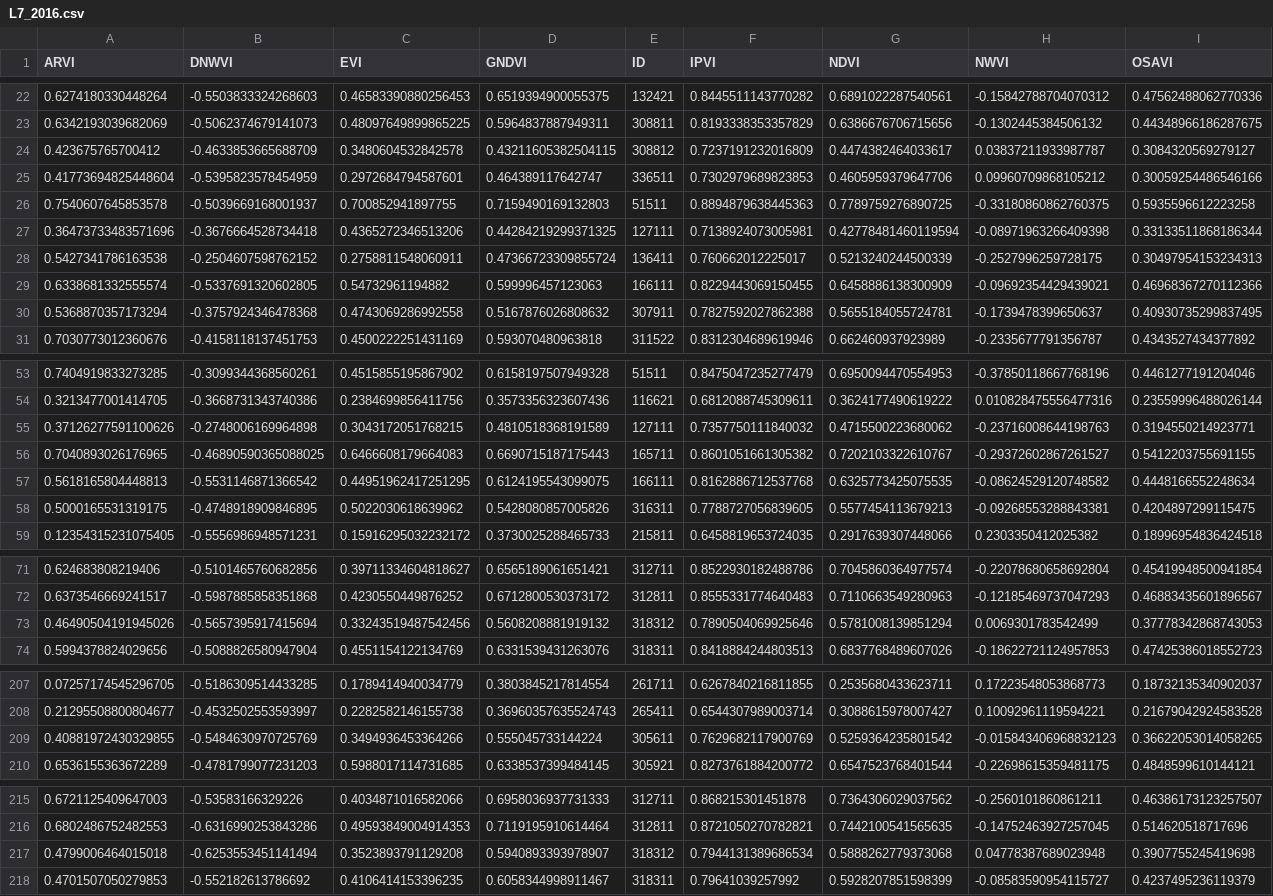
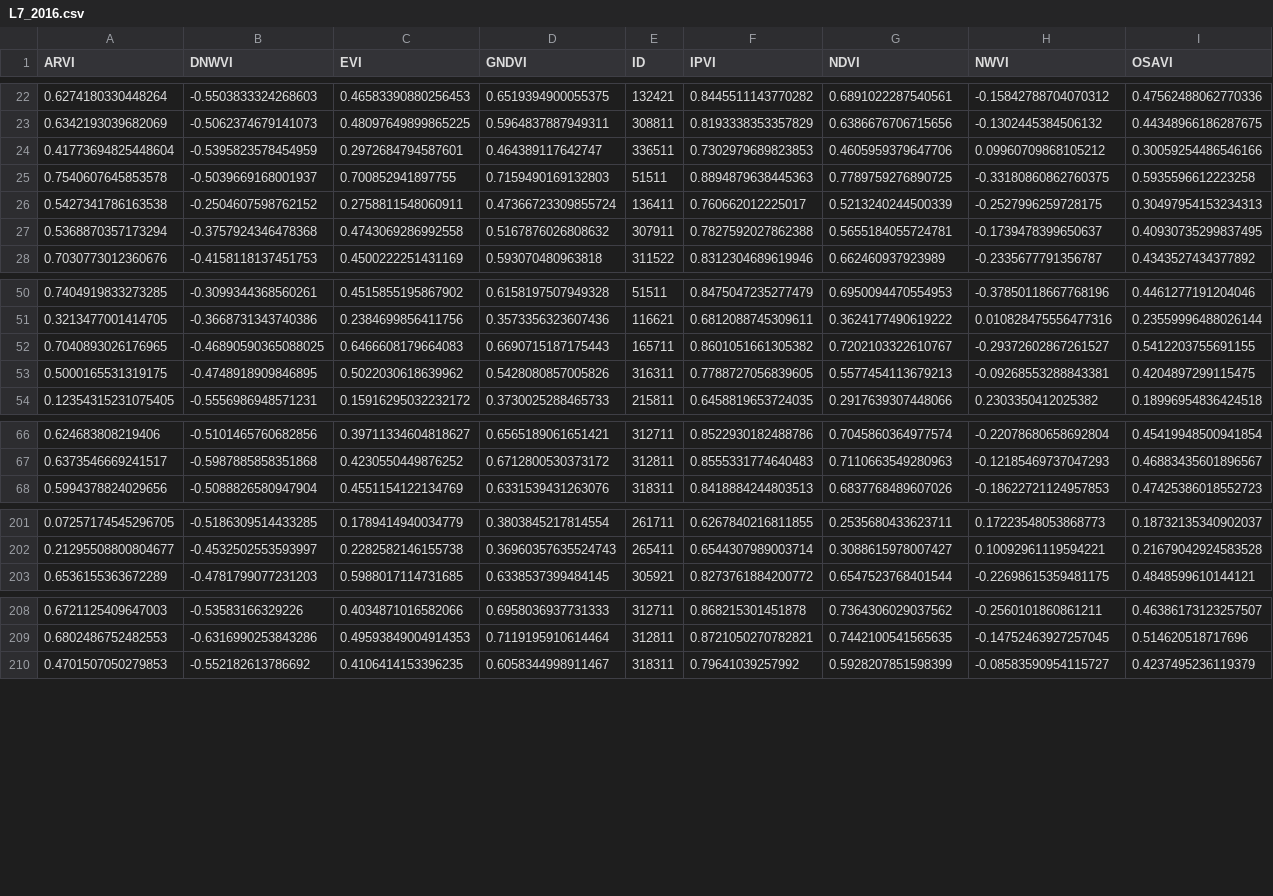
Before and after one commit to frandak2/IDB-project-with-RS, a CSV file: Data_IDB/FT/L7_2016.csv, drawn as a sheet; only a part is shown, gaps mark what is left out; rows hold the shown columns only; the diff covers the shown part only; the diff names each change by its address in the sheet, - before the commit and + after, or states it on an @@ line.

```diff
--- a/Data_IDB/FT/L7_2016.csv
+++ b/Data_IDB/FT/L7_2016.csv
-row 24: 0.423675765700412 | -0.4633853665688709 | 0.3480604532842578 | 0.43211605382504115 | 308812 | 0.7237191232016809 | 0.4474382464033617 | 0.03837211933987787 | 0.3084320569279127
-row 27: 0.36473733483571696 | -0.3676664528734418 | 0.4365272346513206 | 0.44284219299371325 | 127111 | 0.7138924073005981 | 0.42778481460119594 | -0.08971963266409398 | 0.33133511868186344
-row 29: 0.6338681332555574 | -0.5337691320602805 | 0.54732961194882 | 0.599996457123063 | 166111 | 0.8229443069150455 | 0.6458886138300909 | -0.09692354429439021 | 0.46968367270112366
-row 55: 0.37126277591100626 | -0.2748006169964898 | 0.3043172051768215 | 0.4810518368191589 | 127111 | 0.7357750111840032 | 0.4715500223680062 | -0.23716008644198763 | 0.3194550214923771
-row 57: 0.5618165804448813 | -0.5531146871366542 | 0.44951962417251295 | 0.6124195543099075 | 166111 | 0.8162886712537768 | 0.6325773425075535 | -0.08624529120748582 | 0.4448166552248634
-row 73: 0.46490504191945026 | -0.5657395917415694 | 0.33243519487542456 | 0.5608208881919132 | 318312 | 0.7890504069925646 | 0.5781008139851294 | 0.0069301783542499 | 0.37778342868743053
-row 209: 0.40881972430329855 | -0.5484630970725769 | 0.3494936453364266 | 0.555045733144224 | 305611 | 0.7629682117900769 | 0.5259364235801542 | -0.015843406968832123 | 0.36622053014058265
-row 217: 0.4799006464015018 | -0.6253553451141494 | 0.3523893791129208 | 0.5940893393978907 | 318312 | 0.7944131389686534 | 0.5888262779373068 | 0.04778387689023948 | 0.3907755245419698
```
Also changed, not shown: 1 removed row elsewhere in this file, Data_IDB/FT/L7_2014.csv, 20 other files.
